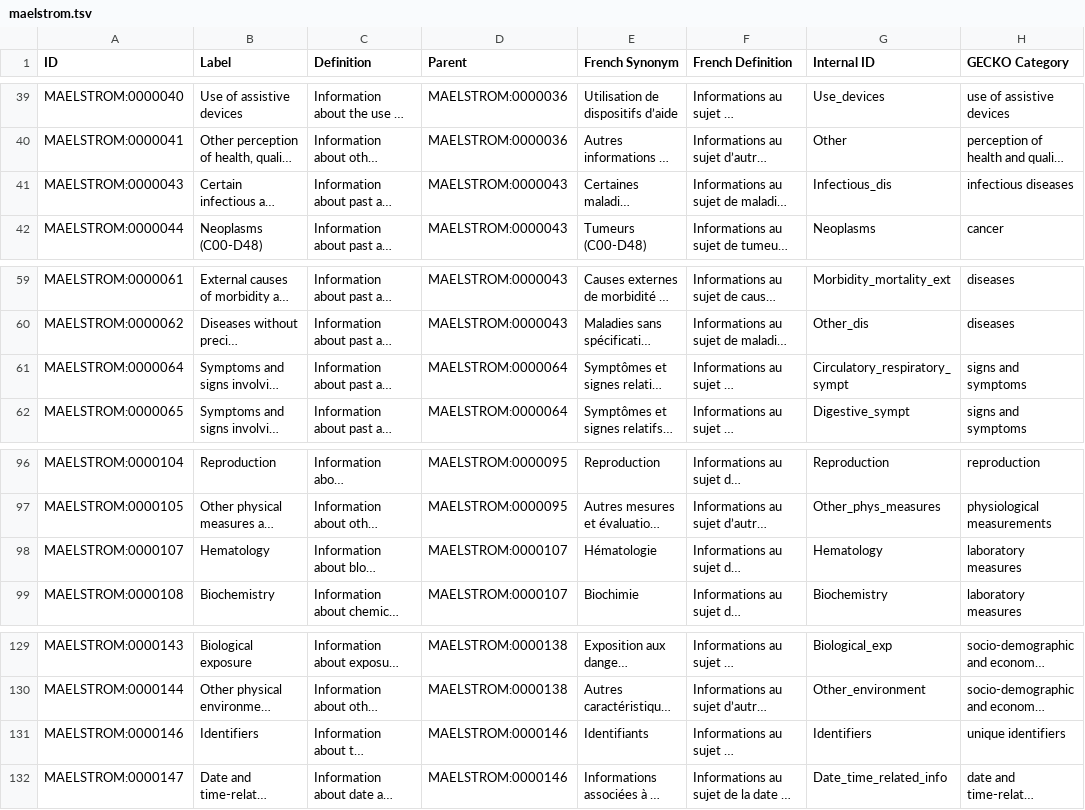
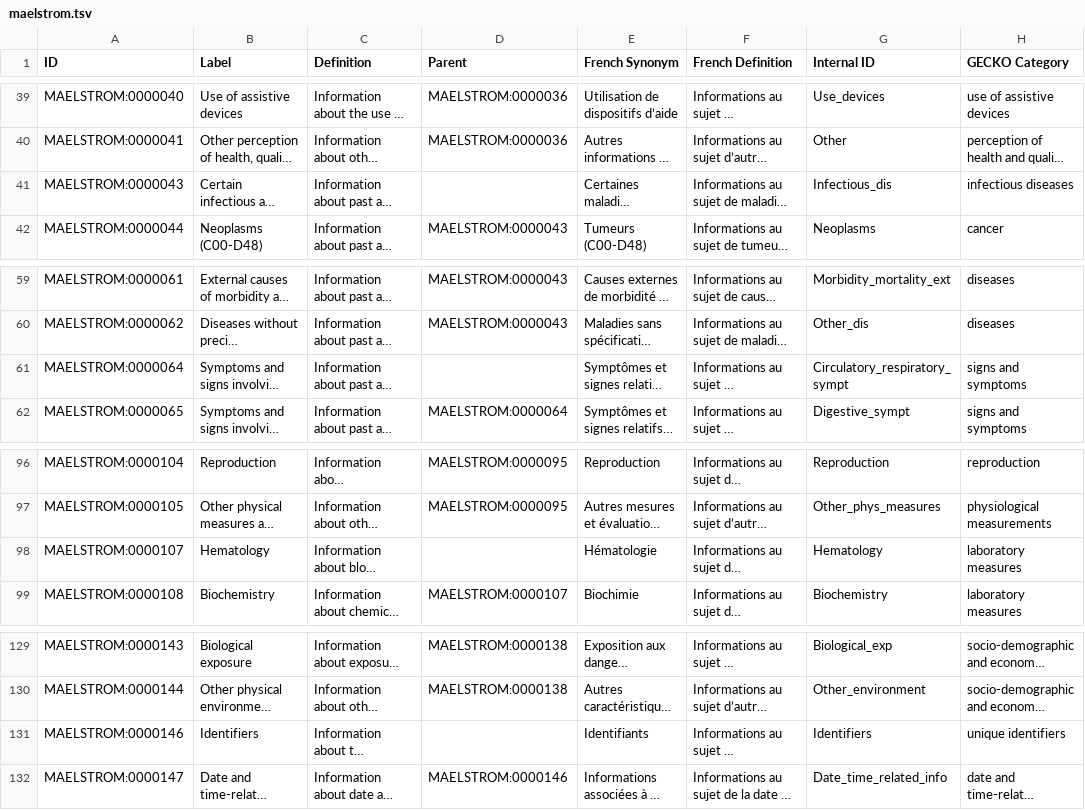
Before and after one commit to IHCC-cohorts/data-harmonization, a TSV file: templates/maelstrom.tsv, drawn as a sheet; only a part is shown, gaps mark what is left out; long unchanged cells end in …; the diff covers the shown part only; the diff names each change by its address in the sheet, - before the commit and + after, or states it on an @@ line.

Commit message:
Add fr labels, fix parents for top level

```diff
--- a/templates/maelstrom.tsv
+++ b/templates/maelstrom.tsv
-D41 (Parent): MAELSTROM:0000043
+D41 (Parent): (empty)
-D61 (Parent): MAELSTROM:0000064
+D61 (Parent): (empty)
-D98 (Parent): MAELSTROM:0000107
+D98 (Parent): (empty)
-D131 (Parent): MAELSTROM:0000146
+D131 (Parent): (empty)
```
Also changed, not shown: 15 edited cells elsewhere in this file, 3 other files.
